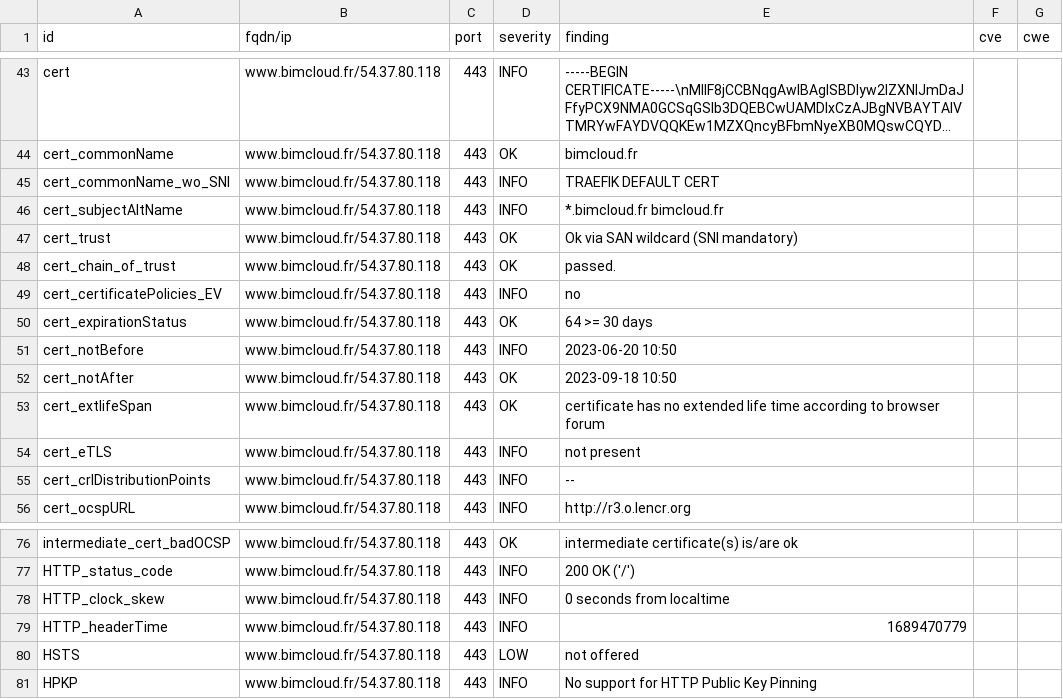
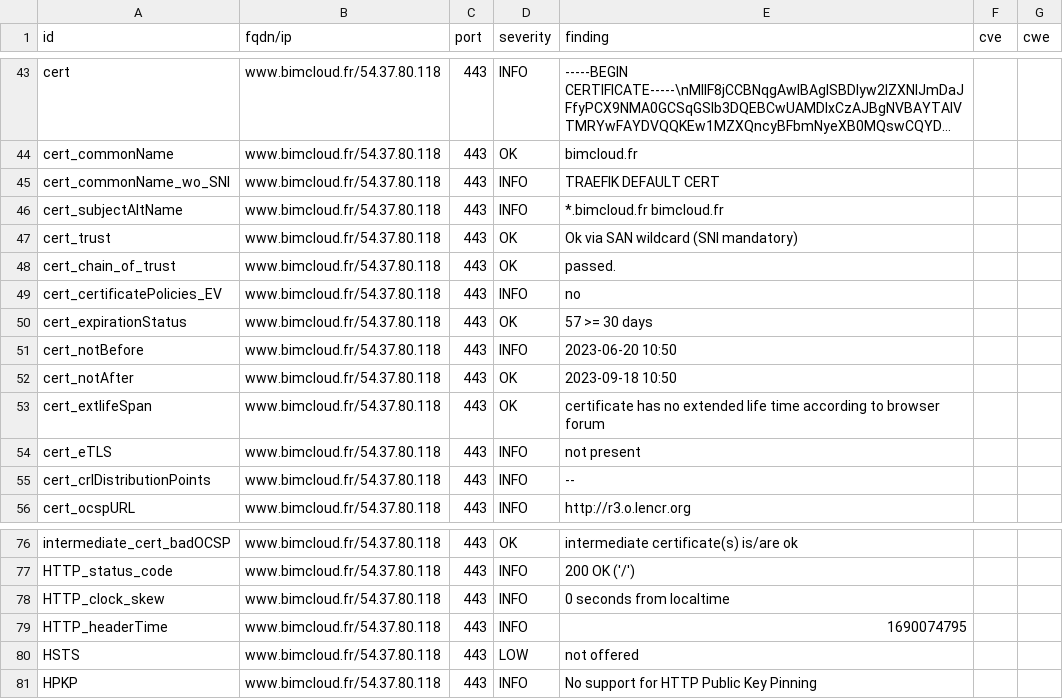
Before and after one commit to passtech/website-monitoring, a CSV file: results/aHR0cHM6Ly93d3cuYmltY2xvdWQuZnI=/testssl.csv, drawn as a sheet; only a part is shown, gaps mark what is left out; long unchanged cells end in ….

```diff
--- a/results/aHR0cHM6Ly93d3cuYmltY2xvdWQuZnI=/testssl.csv
+++ b/results/aHR0cHM6Ly93d3cuYmltY2xvdWQuZnI=/testssl.csv
@@ -49,3 +49,3 @@
 "cert_certificatePolicies_EV","www.bimcloud.fr/54.37.80.118","443","INFO","no","",""
-"cert_expirationStatus","www.bimcloud.fr/54.37.80.118","443","OK","64 >= 30 days","",""
+"cert_expirationStatus","www.bimcloud.fr/54.37.80.118","443","OK","57 >= 30 days","",""
 "cert_notBefore","www.bimcloud.fr/54.37.80.118","443","INFO","2023-06-20 10:50","",""
@@ -78,3 +78,3 @@
 "HTTP_clock_skew","www.bimcloud.fr/54.37.80.118","443","INFO","0 seconds from localtime","",""
-"HTTP_headerTime","www.bimcloud.fr/54.37.80.118","443","INFO","1689470779","",""
+"HTTP_headerTime","www.bimcloud.fr/54.37.80.118","443","INFO","1690074795","",""
 "HSTS","www.bimcloud.fr/54.37.80.118","443","LOW","not offered","",""
```
Also changed, not shown: 10 other files.
